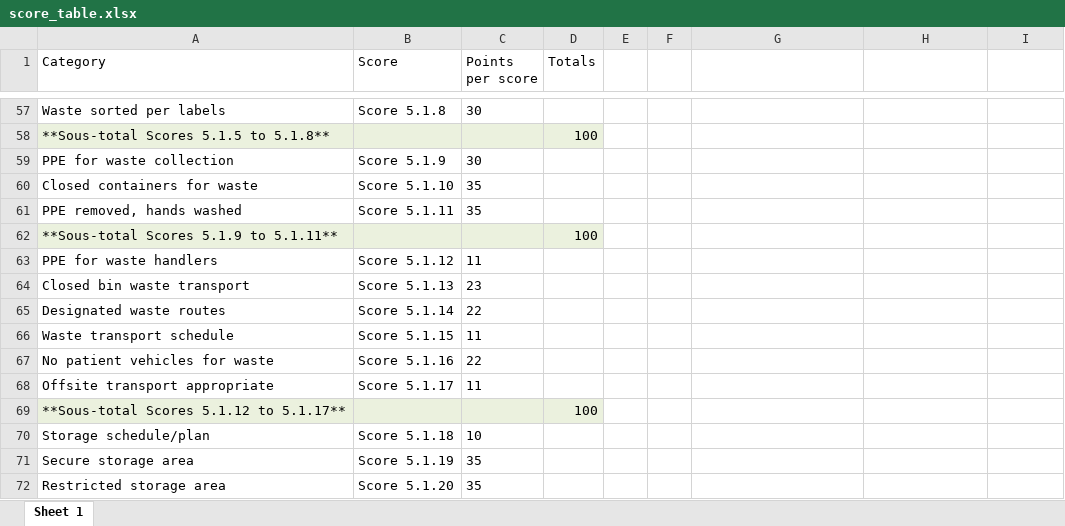
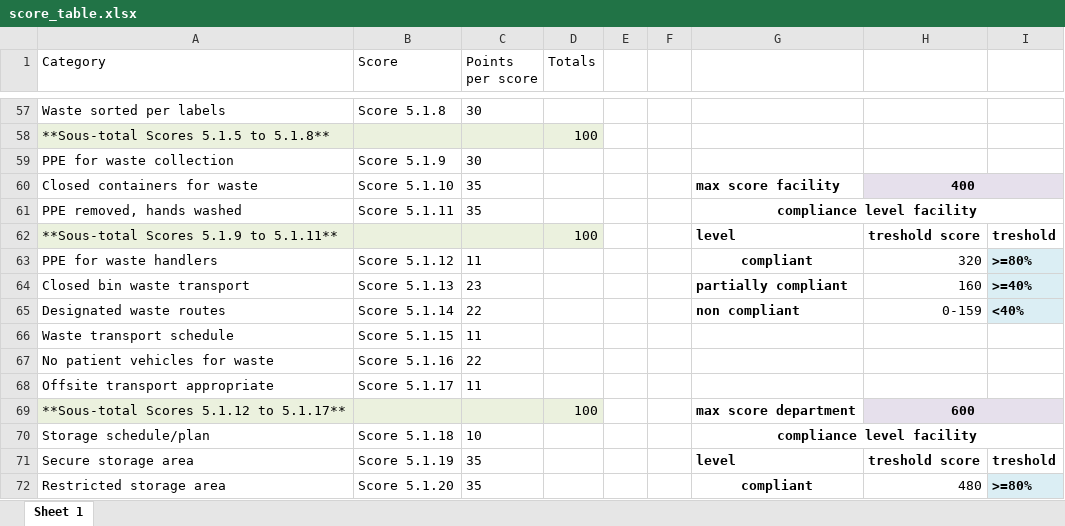
Before and after one commit to AD0791/dri_team.mWater, an Excel workbook: score_table.xlsx, sheet Sheet 1, drawn as a sheet; only a part is shown, gaps mark what is left out; values as stored, in another font and other column widths than the file's, no borders; removed rows and columns are numbered as before the commit, all else as after; the diff covers the shown part only; the diff names each change by its address in the sheet, - before the commit and + after, or states it on an @@ line.

```diff
--- a/score_table.xlsx (sheet Sheet 1)
+++ b/score_table.xlsx (sheet Sheet 1)
-G60: (empty)
+G60: max score facility
-H60: (empty)
+H60: 400
-H60:I60 fill: none
+H60:I60 fill: #E6E0EC
+H60:I60 merged
-G61: (empty)
+G61: compliance level facility
+G61:I61 merged
-row 62: **Sous-total Scores 5.1.9 to 5.1.11** |  |  | 100
+row 62: **Sous-total Scores 5.1.9 to 5.1.11** |  |  | 100 |  |  | level | treshold score | treshold
-G63: (empty)
+G63: compliant
-H63: (empty)
+H63: 320
-I63: (empty)
+I63: >=80%
-I63:I65 fill: none
+I63:I65 fill: #DBEEF4
-G64: (empty)
+G64: partially compliant
-H64: (empty)
+H64: 160
-I64: (empty)
+I64: >=40%
-G65: (empty)
+G65: non compliant
-H65: (empty)
+H65: 0-159
-I65: (empty)
+I65: <40%
-G69: (empty)
+G69: max score department
-H69: (empty)
+H69: 600
-H69:I69 fill: none
+H69:I69 fill: #E6E0EC
+H69:I69 merged
-G70: (empty)
+G70: compliance level facility
+G70:I70 merged
-G71: (empty)
+G71: level
-H71: (empty)
+H71: treshold score
-I71: (empty)
+I71: treshold
-G72: (empty)
+G72: compliant
-H72: (empty)
+H72: 480
-I72: (empty)
+I72: >=80%
-I72 fill: none
+I72 fill: #DBEEF4
```
Also changed, not shown: 6 edited cells and cell formats elsewhere in this sheet, 2 other files.
